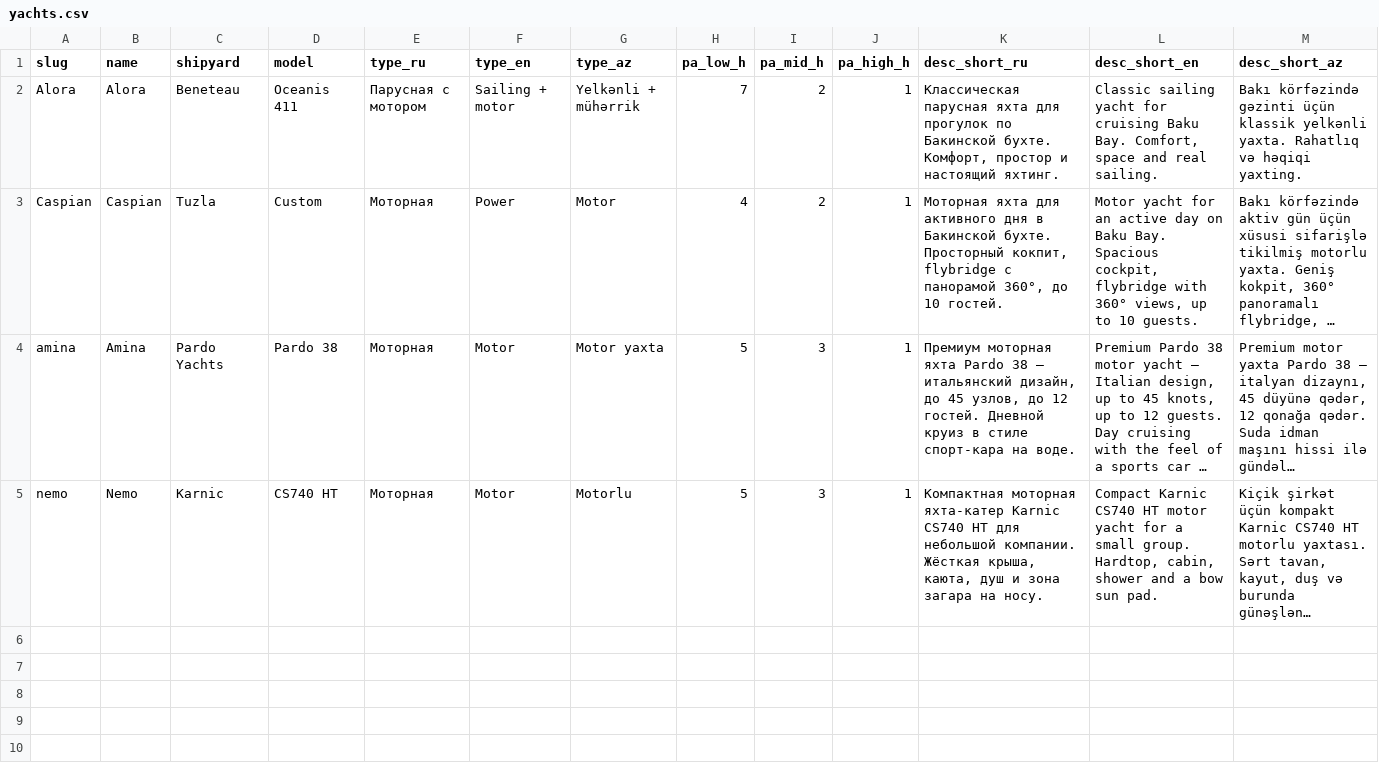
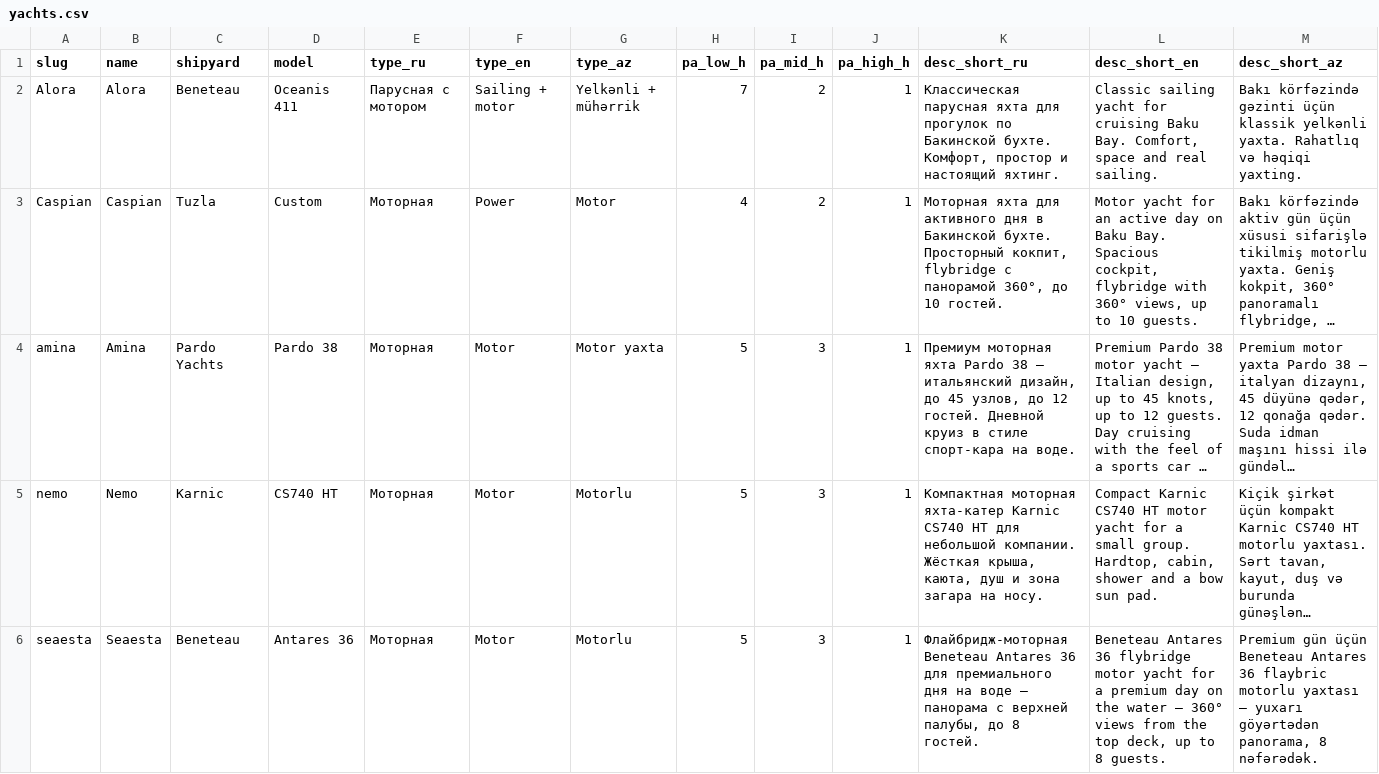
Before and after one commit to Profbroker/y-az-publish, a CSV file: catalog/data/yachts.csv, drawn as a sheet; only a part is shown; long unchanged cells end in …; rows hold the shown columns only; the diff names each change by its address in the sheet, - before the commit and + after, or states it on an @@ line.

Commit message:
yachts: add Seaesta (Beneteau Antares 36) — фото webp + данные + цены; active=no до Tilda-страниц

```diff
--- a/catalog/data/yachts.csv
+++ b/catalog/data/yachts.csv
+row 6: seaesta | Seaesta | Beneteau | Antares 36 | Моторная | Motor | Motorlu | 5 | 3 | 1 | Флайбридж-моторная Beneteau Antares 36 для премиального дня на воде — панорама с верхней палубы, до 8 гостей. | Beneteau Antares 36 flybridge motor yacht for a premium day on the water — 360° views from the top deck, up to 8 guests. | Premium gün üçün Beneteau Antares 36 flaybric motorlu yaxtası — yuxarı göyərtədən panorama, 8 nəfərədək.
```
Also changed, not shown: catalog/data/prices.csv, 6 other files.
